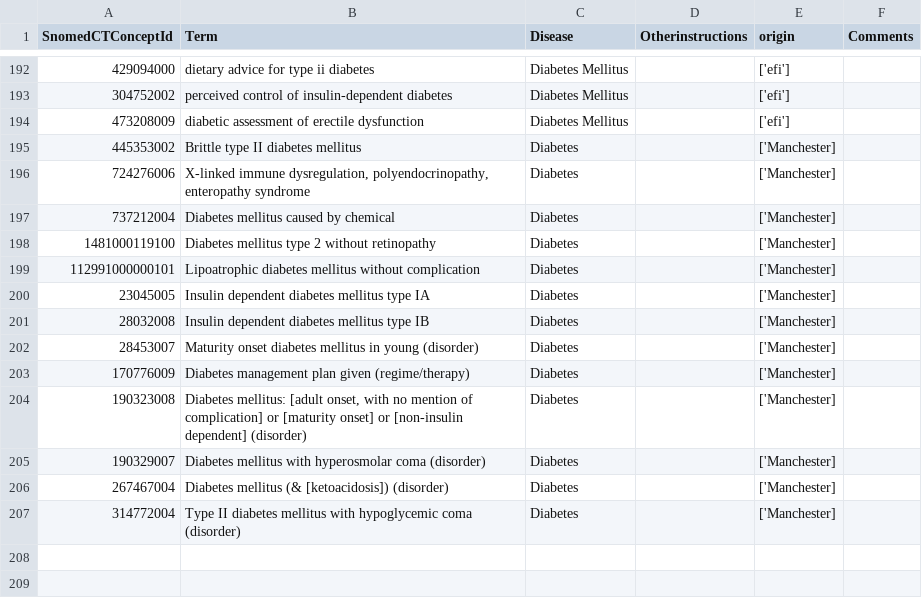
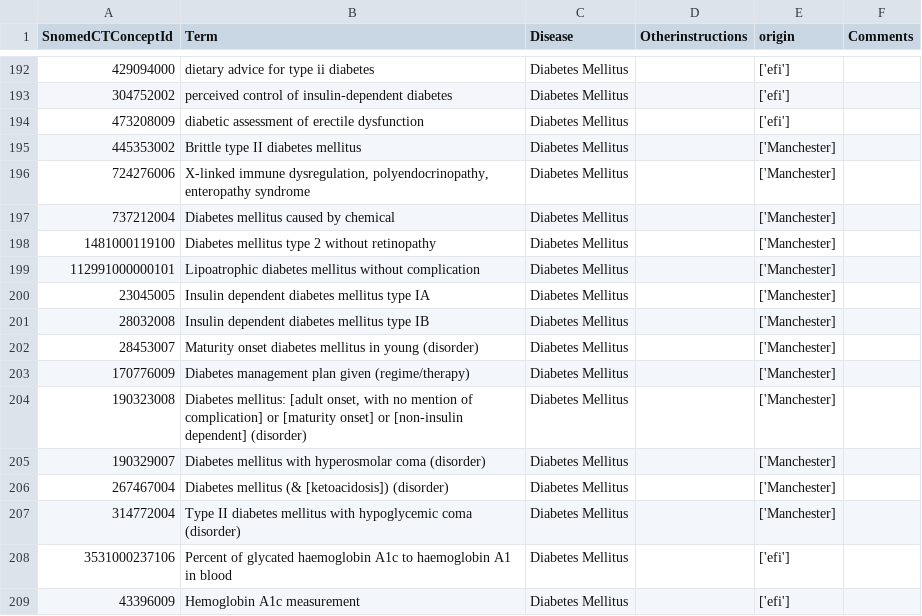
Before and after one commit to DynAIRx/Codelists_DynAIRx, a CSV file: codelists/Diabetes Mellitus.csv, drawn as a sheet; only a part is shown, gaps mark what is left out.

```diff
--- a/codelists/Diabetes Mellitus.csv
+++ b/codelists/Diabetes Mellitus.csv
@@ -194,14 +194,16 @@ SnomedCTConceptId,Term,Disease,Otherinstructions,origin,Comments
 473208009,diabetic assessment of erectile dysfunction,Diabetes Mellitus,,['efi'],
-445353002,Brittle type II diabetes mellitus,Diabetes,,['Manchester],
-724276006,"X-linked immune dysregulation, polyendocrinopathy, enteropathy syndrome",Diabetes,,['Manchester],
-737212004,Diabetes mellitus caused by chemical,Diabetes,,['Manchester],
-1481000119100,Diabetes mellitus type 2 without retinopathy,Diabetes,,['Manchester],
-112991000000101,Lipoatrophic diabetes mellitus without complication,Diabetes,,['Manchester],
-23045005,Insulin dependent diabetes mellitus type IA,Diabetes,,['Manchester],
-28032008,Insulin dependent diabetes mellitus type IB,Diabetes,,['Manchester],
-28453007,Maturity onset diabetes mellitus in young (disorder),Diabetes,,['Manchester],
-170776009,Diabetes management plan given (regime/therapy),Diabetes,,['Manchester],
-190323008,"Diabetes mellitus: [adult onset, with no mention of complication] or [maturity onset] or [non-insulin dependent] (disorder)",Diabetes,,['Manchester],
-190329007,Diabetes mellitus with hyperosmolar coma (disorder),Diabetes,,['Manchester],
-267467004,Diabetes mellitus (& [ketoacidosis]) (disorder),Diabetes,,['Manchester],
-314772004,Type II diabetes mellitus with hypoglycemic coma (disorder),Diabetes,,['Manchester],
+445353002,Brittle type II diabetes mellitus,Diabetes Mellitus,,['Manchester],
+724276006,"X-linked immune dysregulation, polyendocrinopathy, enteropathy syndrome",Diabetes Mellitus,,['Manchester],
+737212004,Diabetes mellitus caused by chemical,Diabetes Mellitus,,['Manchester],
+1481000119100,Diabetes mellitus type 2 without retinopathy,Diabetes Mellitus,,['Manchester],
+112991000000101,Lipoatrophic diabetes mellitus without complication,Diabetes Mellitus,,['Manchester],
+23045005,Insulin dependent diabetes mellitus type IA,Diabetes Mellitus,,['Manchester],
+28032008,Insulin dependent diabetes mellitus type IB,Diabetes Mellitus,,['Manchester],
+28453007,Maturity onset diabetes mellitus in young (disorder),Diabetes Mellitus,,['Manchester],
+170776009,Diabetes management plan given (regime/therapy),Diabetes Mellitus,,['Manchester],
+190323008,"Diabetes mellitus: [adult onset, with no mention of complication] or [maturity onset] or [non-insulin dependent] (disorder)",Diabetes Mellitus,,['Manchester],
+190329007,Diabetes mellitus with hyperosmolar coma (disorder),Diabetes Mellitus,,['Manchester],
+267467004,Diabetes mellitus (& [ketoacidosis]) (disorder),Diabetes Mellitus,,['Manchester],
+314772004,Type II diabetes mellitus with hypoglycemic coma (disorder),Diabetes Mellitus,,['Manchester],
+3531000237106,Percent of glycated haemoglobin A1c to haemoglobin A1 in blood,Diabetes Mellitus,,['efi'],
+43396009,Hemoglobin A1c measurement,Diabetes Mellitus,,['efi'],
```
Also changed, not shown: codelists/Alcohol Problems.csv, codelists/CKD.csv, 22 other files.
